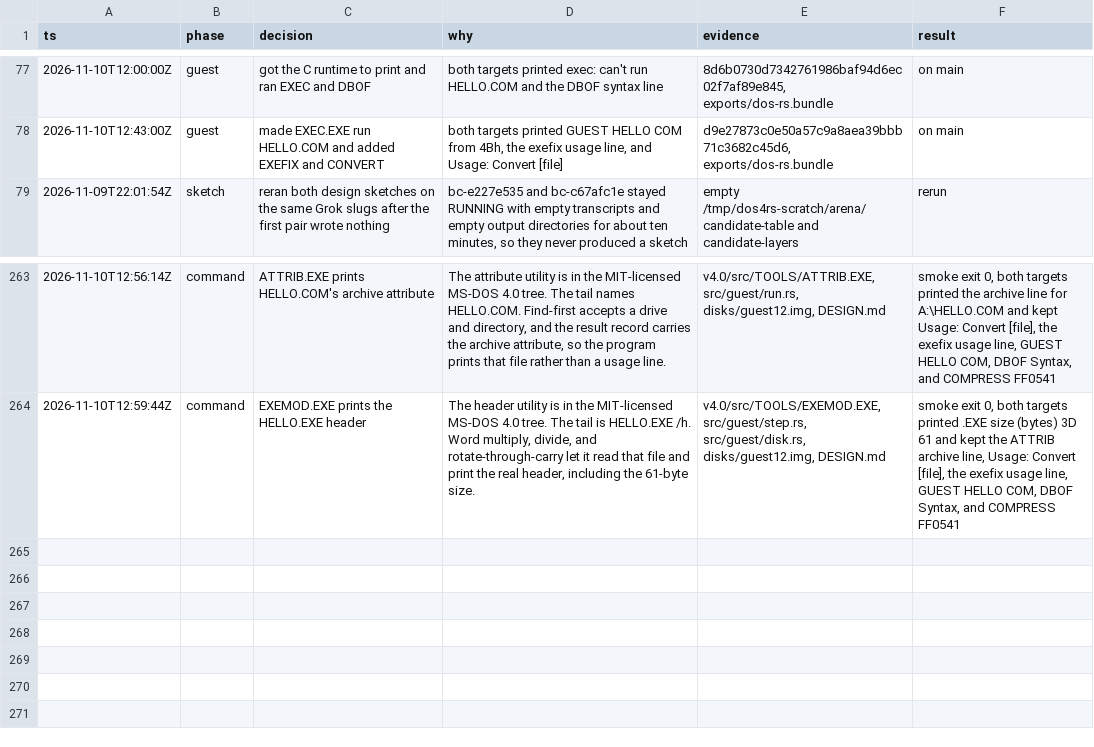
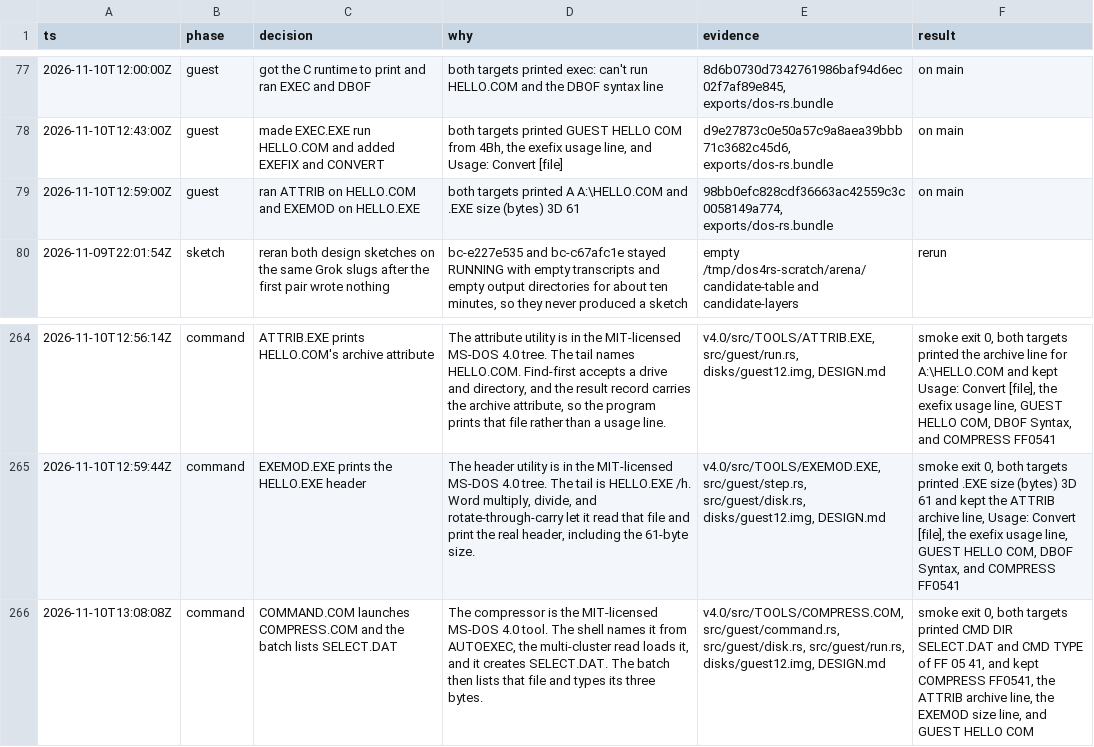
Before and after one commit to JamesLinYJ/DOS-RS, a TSV file: .audit/dos4-rs.tsv, drawn as a sheet; only a part is shown, gaps mark what is left out.

Commit message:
feat(guest): launch COMPRESS.COM from the shell
The batch names COMPRESS.COM. The shell can load a multi-cluster
program, and the run creates SELECT.DAT. The following lines list
that file and type its bytes.

```diff
--- a/.audit/dos4-rs.tsv
+++ b/.audit/dos4-rs.tsv
@@ -78,2 +78,3 @@ ts	phase	decision	why	evidence	result
 2026-11-10T12:43:00Z	guest	made EXEC.EXE run HELLO.COM and added EXEFIX and CONVERT	both targets printed GUEST HELLO COM from 4Bh, the exefix usage line, and Usage: Convert [file]	d9e27873c0e50a57c9a8aea39bbb71c3682c45d6, exports/dos-rs.bundle	on main
+2026-11-10T12:59:00Z	guest	ran ATTRIB on HELLO.COM and EXEMOD on HELLO.EXE	both targets printed A A:\HELLO.COM and .EXE size (bytes) 3D 61	98bb0efc828cdf36663ac42559c3c0058149a774, exports/dos-rs.bundle	on main
 2026-11-09T22:01:54Z	sketch	reran both design sketches on the same Grok slugs after the first pair wrote nothing	bc-e227e535 and bc-c67afc1e stayed RUNNING with empty transcripts and empty output directories for about ten minutes, so they never produced a sketch	empty /tmp/dos4rs-scratch/arena/candidate-table and candidate-layers	rerun
@@ -264 +265,2 @@ ts	phase	decision	why	evidence	result
 2026-11-10T12:59:44Z	command	EXEMOD.EXE prints the HELLO.EXE header	The header utility is in the MIT-licensed MS-DOS 4.0 tree. The tail is HELLO.EXE /h. Word multiply, divide, and rotate-through-carry let it read that file and print the real header, including the 61-byte size.	v4.0/src/TOOLS/EXEMOD.EXE, src/guest/step.rs, src/guest/disk.rs, disks/guest12.img, DESIGN.md	smoke exit 0, both targets printed .EXE size (bytes) 3D 61 and kept the ATTRIB archive line, Usage: Convert [file], the exefix usage line, GUEST HELLO COM, DBOF Syntax, and COMPRESS FF0541
+2026-11-10T13:08:08Z	command	COMMAND.COM launches COMPRESS.COM and the batch lists SELECT.DAT	The compressor is the MIT-licensed MS-DOS 4.0 tool. The shell names it from AUTOEXEC, the multi-cluster read loads it, and it creates SELECT.DAT. The batch then lists that file and types its three bytes.	v4.0/src/TOOLS/COMPRESS.COM, src/guest/command.rs, src/guest/disk.rs, src/guest/run.rs, disks/guest12.img, DESIGN.md	smoke exit 0, both targets printed CMD DIR SELECT.DAT and CMD TYPE of FF 05 41, and kept COMPRESS FF0541, the ATTRIB archive line, the EXEMOD size line, and GUEST HELLO COM
```
Also changed, not shown: 9 other files.
